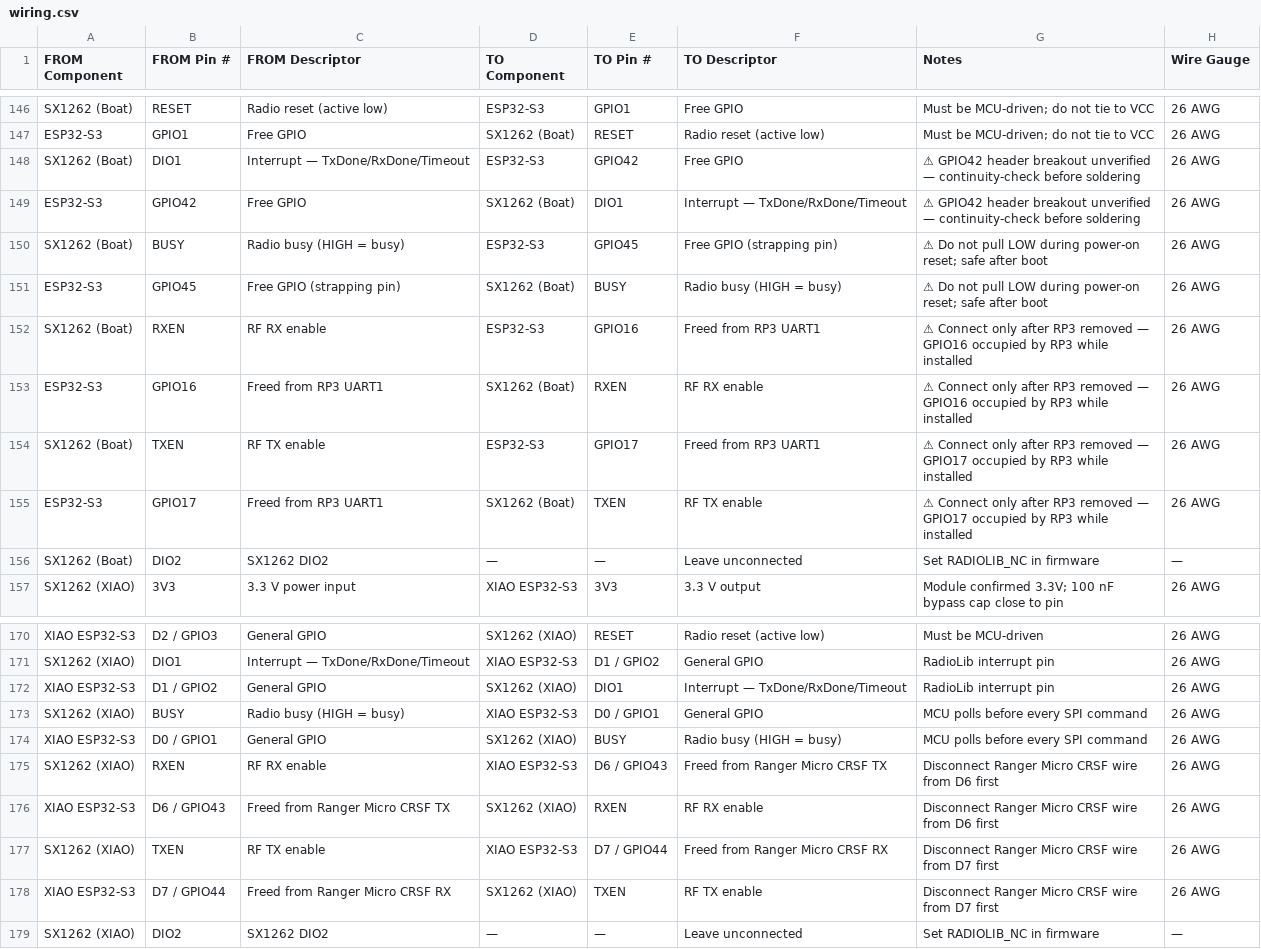
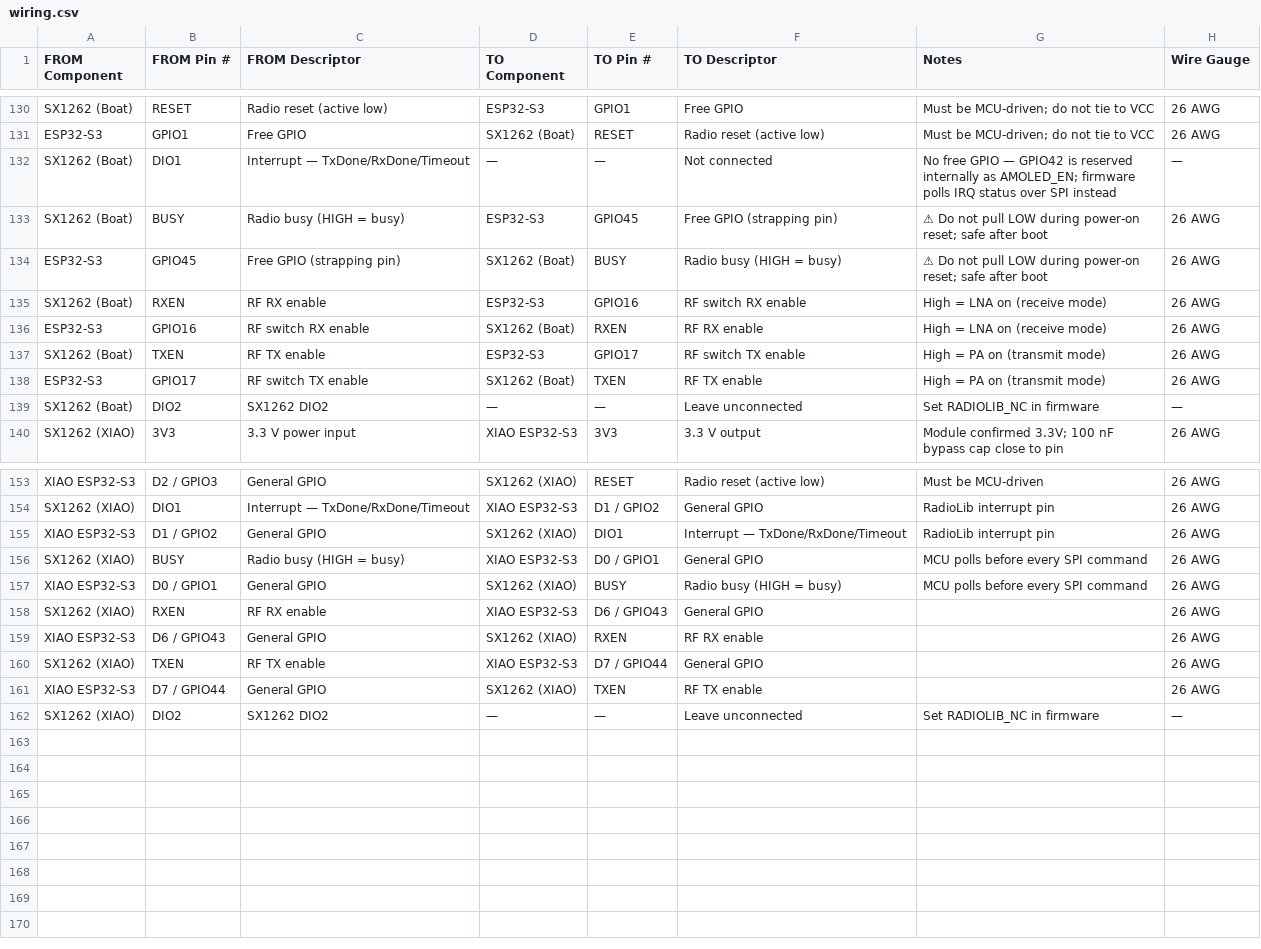
Before and after one commit to crazyswedishguy/rcsailboat, a CSV file: docs/wiring/wiring.csv, drawn as a sheet; only a part is shown, gaps mark what is left out; the diff covers the shown part only.

Commit message:
fix(radio): drop SX1262 DIO1 pin — GPIO42 is reserved for AMOLED_EN
The boat's Waveshare ESP32-S3 board has no free GPIO for DIO1 after all:
GPIO42 (previously assigned) turns out to be reserved internally as
AMOLED_EN and isn't broken out, and no other pin is free on this board
(GPIO22-25 don't exist on the die; GPIO26-37 are consumed by the
flash/octal-PSRAM SPI bus). elrs.cpp now leaves DIO1 unconnected and
polls the SX1262's IRQ status register over SPI once per loop() instead
of using a hardware interrupt — RadioLib supports this via RADIOLIB_NC.
This costs nothing functionally: the old DIO1 ISR only ever set a flag
that was drained on the next elrs_update() call anyway.

Also removes all remaining Radiomaster Ranger Micro / RP3 references
from the inventory and wiring documents, since that hardware is fully
replaced by the SX1262 LoRa link and no longer applicable.

```diff
--- a/docs/wiring/wiring.csv
+++ b/docs/wiring/wiring.csv
@@ -147,10 +131,9 @@ SX1262 (Boat),RESET,Radio reset (active low),ESP32-S3,GPIO1,Free GPIO,Must be MC
 ESP32-S3,GPIO1,Free GPIO,SX1262 (Boat),RESET,Radio reset (active low),Must be MCU-driven; do not tie to VCC,26 AWG
-SX1262 (Boat),DIO1,Interrupt — TxDone/RxDone/Timeout,ESP32-S3,GPIO42,Free GPIO,⚠ GPIO42 header breakout unverified — continuity-check before soldering,26 AWG
-ESP32-S3,GPIO42,Free GPIO,SX1262 (Boat),DIO1,Interrupt — TxDone/RxDone/Timeout,⚠ GPIO42 header breakout unverified — continuity-check before soldering,26 AWG
+SX1262 (Boat),DIO1,Interrupt — TxDone/RxDone/Timeout,—,—,Not connected,No free GPIO — GPIO42 is reserved internally as AMOLED_EN; firmware polls IRQ status over SPI instead,—
 SX1262 (Boat),BUSY,Radio busy (HIGH = busy),ESP32-S3,GPIO45,Free GPIO (strapping pin),⚠ Do not pull LOW during power-on reset; safe after boot,26 AWG
 ESP32-S3,GPIO45,Free GPIO (strapping pin),SX1262 (Boat),BUSY,Radio busy (HIGH = busy),⚠ Do not pull LOW during power-on reset; safe after boot,26 AWG
-SX1262 (Boat),RXEN,RF RX enable,ESP32-S3,GPIO16,Freed from RP3 UART1,⚠ Connect only after RP3 removed — GPIO16 occupied by RP3 while installed,26 AWG
-ESP32-S3,GPIO16,Freed from RP3 UART1,SX1262 (Boat),RXEN,RF RX enable,⚠ Connect only after RP3 removed — GPIO16 occupied by RP3 while installed,26 AWG
-SX1262 (Boat),TXEN,RF TX enable,ESP32-S3,GPIO17,Freed from RP3 UART1,⚠ Connect only after RP3 removed — GPIO17 occupied by RP3 while installed,26 AWG
-ESP32-S3,GPIO17,Freed from RP3 UART1,SX1262 (Boat),TXEN,RF TX enable,⚠ Connect only after RP3 removed — GPIO17 occupied by RP3 while installed,26 AWG
+SX1262 (Boat),RXEN,RF RX enable,ESP32-S3,GPIO16,RF switch RX enable,High = LNA on (receive mode),26 AWG
+ESP32-S3,GPIO16,RF switch RX enable,SX1262 (Boat),RXEN,RF RX enable,High = LNA on (receive mode),26 AWG
+SX1262 (Boat),TXEN,RF TX enable,ESP32-S3,GPIO17,RF switch TX enable,High = PA on (transmit mode),26 AWG
+ESP32-S3,GPIO17,RF switch TX enable,SX1262 (Boat),TXEN,RF TX enable,High = PA on (transmit mode),26 AWG
 SX1262 (Boat),DIO2,SX1262 DIO2,—,—,Leave unconnected,Set RADIOLIB_NC in firmware,—
@@ -174,6 +157,6 @@ SX1262 (XIAO),BUSY,Radio busy (HIGH = busy),XIAO ESP32-S3,D0 / GPIO1,General GPI
 XIAO ESP32-S3,D0 / GPIO1,General GPIO,SX1262 (XIAO),BUSY,Radio busy (HIGH = busy),MCU polls before every SPI command,26 AWG
-SX1262 (XIAO),RXEN,RF RX enable,XIAO ESP32-S3,D6 / GPIO43,Freed from Ranger Micro CRSF TX,Disconnect Ranger Micro CRSF wire from D6 first,26 AWG
-XIAO ESP32-S3,D6 / GPIO43,Freed from Ranger Micro CRSF TX,SX1262 (XIAO),RXEN,RF RX enable,Disconnect Ranger Micro CRSF wire from D6 first,26 AWG
-SX1262 (XIAO),TXEN,RF TX enable,XIAO ESP32-S3,D7 / GPIO44,Freed from Ranger Micro CRSF RX,Disconnect Ranger Micro CRSF wire from D7 first,26 AWG
-XIAO ESP32-S3,D7 / GPIO44,Freed from Ranger Micro CRSF RX,SX1262 (XIAO),TXEN,RF TX enable,Disconnect Ranger Micro CRSF wire from D7 first,26 AWG
+SX1262 (XIAO),RXEN,RF RX enable,XIAO ESP32-S3,D6 / GPIO43,General GPIO,,26 AWG
+XIAO ESP32-S3,D6 / GPIO43,General GPIO,SX1262 (XIAO),RXEN,RF RX enable,,26 AWG
+SX1262 (XIAO),TXEN,RF TX enable,XIAO ESP32-S3,D7 / GPIO44,General GPIO,,26 AWG
+XIAO ESP32-S3,D7 / GPIO44,General GPIO,SX1262 (XIAO),TXEN,RF TX enable,,26 AWG
 SX1262 (XIAO),DIO2,SX1262 DIO2,—,—,Leave unconnected,Set RADIOLIB_NC in firmware,—
```
Also changed, not shown: 16 removed rows and 1 edited cell elsewhere in this file, docs/inventory/checklist.csv, 10 other files.
